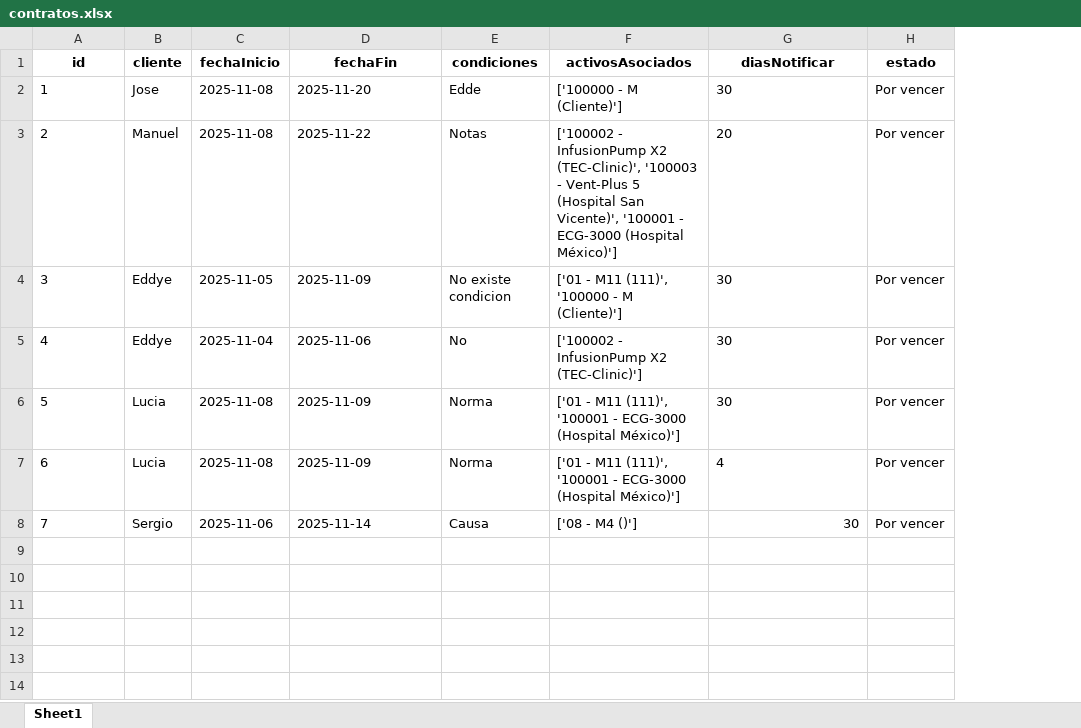
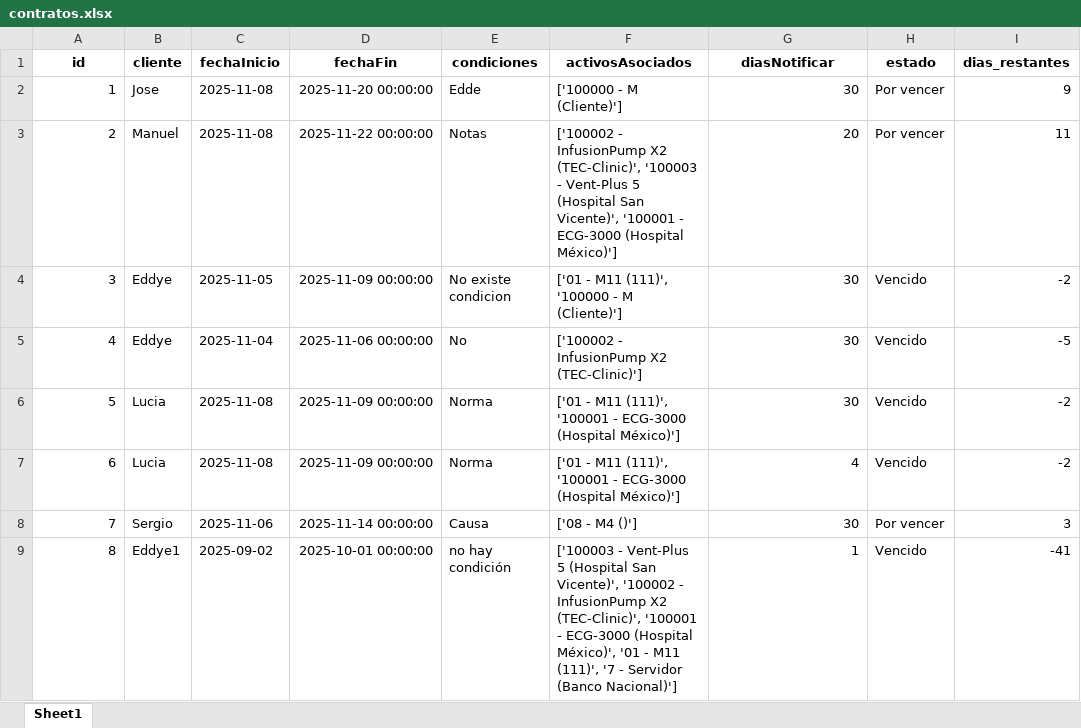
Before and after one commit to joseulloa10272/ProyectoQA, an Excel workbook: data/contratos.xlsx, sheet Sheet1, drawn as a sheet; values as stored, in another font and other column widths than the file's, no borders; the diff names each change by its address in the sheet, - before the commit and + after, or states it on an @@ line.

```diff
--- a/data/contratos.xlsx (sheet Sheet1)
+++ b/data/contratos.xlsx (sheet Sheet1)
+column I (dias_restantes), rows 2-8: 9 | 11 | -2 | -5 | -2 | -2 | 3
-A2:A8 alignment: left
+A2:A8 alignment: right
-D2 (fechaFin): 2025-11-20
+D2 (fechaFin): 2025-11-20 00:00:00
-G2:G7 alignment: left
+G2:G7 alignment: right
-D3 (fechaFin): 2025-11-22
+D3 (fechaFin): 2025-11-22 00:00:00
-D4 (fechaFin): 2025-11-09
+D4 (fechaFin): 2025-11-09 00:00:00
-H4:H7 (estado): Por vencer
+H4:H7 (estado): Vencido
-D5 (fechaFin): 2025-11-06
+D5 (fechaFin): 2025-11-06 00:00:00
-D6:D7 (fechaFin): 2025-11-09
+D6:D7 (fechaFin): 2025-11-09 00:00:00
-D8 (fechaFin): 2025-11-14
+D8 (fechaFin): 2025-11-14 00:00:00
+row 9: 8 | Eddye1 | 2025-09-02 | 2025-10-01 00:00:00 | no hay condición | ['100003 - Vent-Plus 5 (Hospital San Vicente)', '100002 - InfusionPump X2 (TEC-Clinic)', '100001 - ECG-3000 (Hospital México)', '01 - M11 (111)', '7 - Servidor (Banco Nacional)'] | 1 | Vencido | -41
```
Also changed, not shown: data/activos.xlsx, data/alertasContratos.xlsx, 31 other files.
